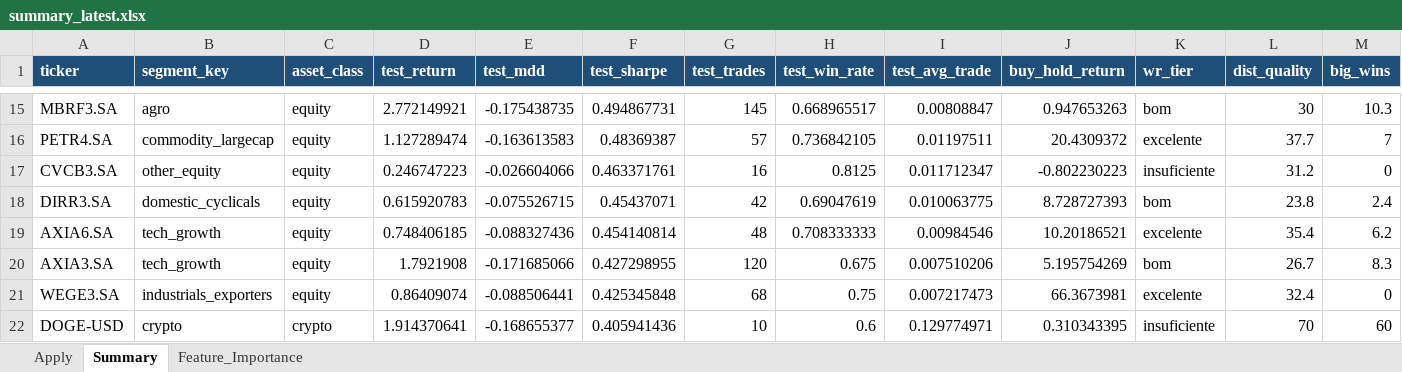
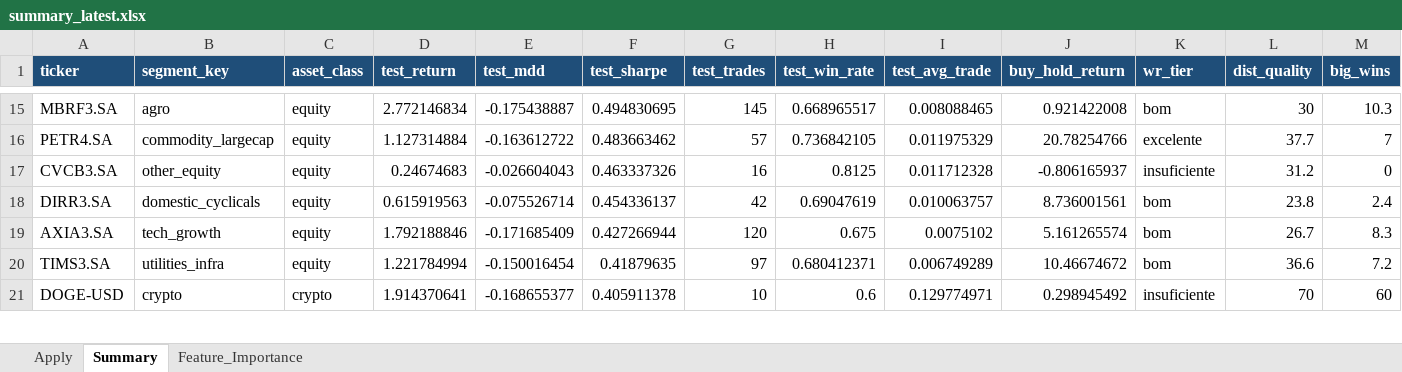
Before and after one commit to gcallj/test, an Excel workbook: summary_latest.xlsx, sheet Summary, drawn as a sheet; only a part is shown, gaps mark what is left out; values as stored, in another font and other column widths than the file's, no borders; removed rows and columns are numbered as before the commit, all else as after; rows hold the shown columns only; the diff covers the shown part only; the diff names each change by its address in the sheet, - before the commit and + after, or states it on an @@ line.

```diff
--- a/summary_latest.xlsx (sheet Summary)
+++ b/summary_latest.xlsx (sheet Summary)
-D15 (test_return): 2.772149921
+D15 (test_return): 2.772146834
-E15 (test_mdd): -0.175438735
+E15 (test_mdd): -0.175438887
-F15 (test_sharpe): 0.494867731
+F15 (test_sharpe): 0.494830695
-I15 (test_avg_trade): 0.00808847
+I15 (test_avg_trade): 0.008088465
-J15 (buy_hold_return): 0.947653263
+J15 (buy_hold_return): 0.921422008
-D16 (test_return): 1.127289474
+D16 (test_return): 1.127314884
-E16 (test_mdd): -0.163613583
+E16 (test_mdd): -0.163612722
-F16 (test_sharpe): 0.48369387
+F16 (test_sharpe): 0.483663462
-I16 (test_avg_trade): 0.01197511
+I16 (test_avg_trade): 0.011975329
-J16 (buy_hold_return): 20.4309372
+J16 (buy_hold_return): 20.78254766
-D17 (test_return): 0.246747223
+D17 (test_return): 0.24674683
-E17 (test_mdd): -0.026604066
+E17 (test_mdd): -0.026604043
-F17 (test_sharpe): 0.463371761
+F17 (test_sharpe): 0.463337326
-I17 (test_avg_trade): 0.011712347
+I17 (test_avg_trade): 0.011712328
-J17 (buy_hold_return): -0.802230223
+J17 (buy_hold_return): -0.806165937
-D18 (test_return): 0.615920783
+D18 (test_return): 0.615919563
-E18 (test_mdd): -0.075526715
+E18 (test_mdd): -0.075526714
-F18 (test_sharpe): 0.45437071
+F18 (test_sharpe): 0.454336137
-I18 (test_avg_trade): 0.010063775
+I18 (test_avg_trade): 0.010063757
-J18 (buy_hold_return): 8.728727393
+J18 (buy_hold_return): 8.736001561
-row 19: AXIA6.SA | tech_growth | equity | 0.748406185 | -0.088327436 | 0.454140814 | 48 | 0.708333333 | 0.00984546 | 10.20186521 | excelente | 35.4 | 6.2
-D19 (test_return): 1.7921908
+D19 (test_return): 1.792188846
-E19 (test_mdd): -0.171685066
+E19 (test_mdd): -0.171685409
-F19 (test_sharpe): 0.427298955
+F19 (test_sharpe): 0.427266944
-I19 (test_avg_trade): 0.007510206
+I19 (test_avg_trade): 0.0075102
-J19 (buy_hold_return): 5.195754269
+J19 (buy_hold_return): 5.161265574
-row 21: WEGE3.SA | industrials_exporters | equity | 0.86409074 | -0.088506441 | 0.425345848 | 68 | 0.75 | 0.007217473 | 66.3673981 | excelente | 32.4 | 0
+row 20: TIMS3.SA | utilities_infra | equity | 1.221784994 | -0.150016454 | 0.41879635 | 97 | 0.680412371 | 0.006749289 | 10.46674672 | bom | 36.6 | 7.2
-F21 (test_sharpe): 0.405941436
+F21 (test_sharpe): 0.405911378
-J21 (buy_hold_return): 0.310343395
+J21 (buy_hold_return): 0.298945492
```
Also changed, not shown: 25 added rows, 25 removed rows and 422 edited cells elsewhere in this sheet, sheet Feature_Importance, sheet Apply, 2 other files.
